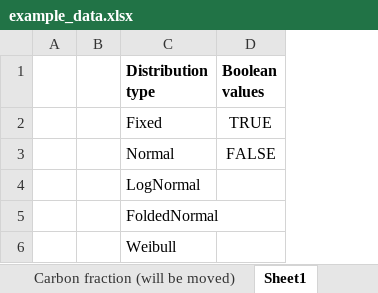
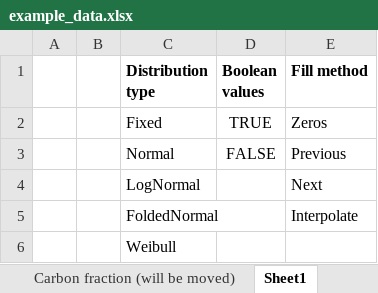
Before and after one commit to EuropeanForestInstitute/aiphoria, an Excel workbook: data/example_data.xlsx, sheet Sheet1, drawn as a sheet; values as stored, in another font and other column widths than the file's, no borders; the diff names each change by its address in the sheet, - before the commit and + after, or states it on an @@ line.

```diff
--- a/data/example_data.xlsx (sheet Sheet1)
+++ b/data/example_data.xlsx (sheet Sheet1)
+column E (Fill method), rows 2-5: Zeros | Previous | Next | Interpolate
```
Also changed, not shown: sheet Processes, sheet Flows, sheet Settings, charts or pictures, 8 other files.
